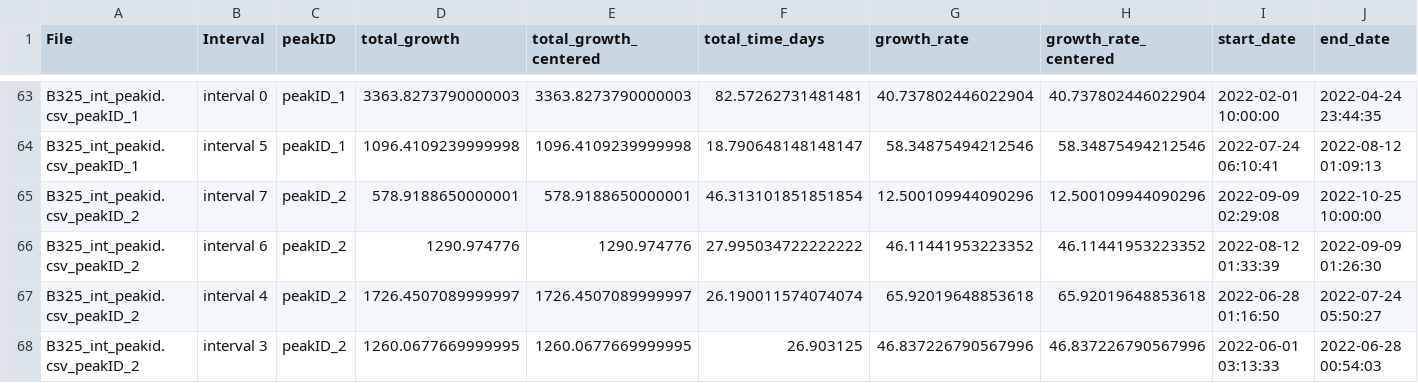
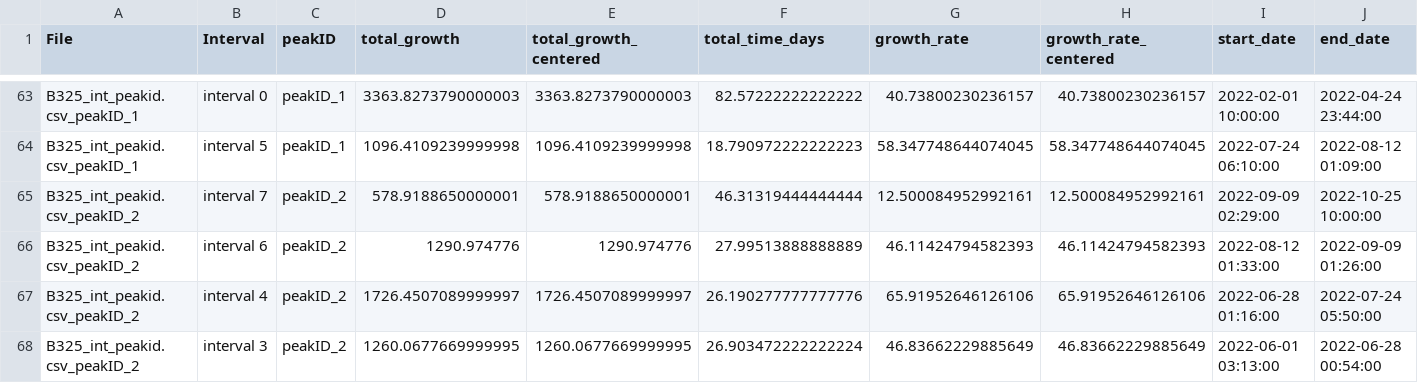
Before and after one commit to nielsjdewinter/Cleanalyze_python, a CSV file: Growth_intervals_summary_peakID.csv, drawn as a sheet; only a part is shown, gaps mark what is left out; the diff covers the shown part only; the diff names each change by its address in the sheet, - before the commit and + after, or states it on an @@ line.

```diff
--- a/Growth_intervals_summary_peakID.csv
+++ b/Growth_intervals_summary_peakID.csv
-F63 (total_time_days): 82.57262731481481
+F63 (total_time_days): 82.57222222222222
-G63 (growth_rate): 40.737802446022904
+G63 (growth_rate): 40.73800230236157
-H63 (growth_rate_centered): 40.737802446022904
+H63 (growth_rate_centered): 40.73800230236157
-J63 (end_date): 2022-04-24 23:44:35
+J63 (end_date): 2022-04-24 23:44:00
-F64 (total_time_days): 18.790648148148147
+F64 (total_time_days): 18.790972222222223
-G64 (growth_rate): 58.34875494212546
+G64 (growth_rate): 58.347748644074045
-H64 (growth_rate_centered): 58.34875494212546
+H64 (growth_rate_centered): 58.347748644074045
-I64 (start_date): 2022-07-24 06:10:41
+I64 (start_date): 2022-07-24 06:10:00
-J64 (end_date): 2022-08-12 01:09:13
+J64 (end_date): 2022-08-12 01:09:00
-F65 (total_time_days): 46.313101851851854
+F65 (total_time_days): 46.31319444444444
-G65 (growth_rate): 12.500109944090296
+G65 (growth_rate): 12.500084952992161
-H65 (growth_rate_centered): 12.500109944090296
+H65 (growth_rate_centered): 12.500084952992161
-I65 (start_date): 2022-09-09 02:29:08
+I65 (start_date): 2022-09-09 02:29:00
-F66 (total_time_days): 27.995034722222222
+F66 (total_time_days): 27.99513888888889
-G66 (growth_rate): 46.11441953223352
+G66 (growth_rate): 46.11424794582393
-H66 (growth_rate_centered): 46.11441953223352
+H66 (growth_rate_centered): 46.11424794582393
-I66 (start_date): 2022-08-12 01:33:39
+I66 (start_date): 2022-08-12 01:33:00
-J66 (end_date): 2022-09-09 01:26:30
+J66 (end_date): 2022-09-09 01:26:00
-F67 (total_time_days): 26.190011574074074
+F67 (total_time_days): 26.190277777777776
-G67 (growth_rate): 65.92019648853618
+G67 (growth_rate): 65.91952646126106
-H67 (growth_rate_centered): 65.92019648853618
+H67 (growth_rate_centered): 65.91952646126106
-I67 (start_date): 2022-06-28 01:16:50
+I67 (start_date): 2022-06-28 01:16:00
-J67 (end_date): 2022-07-24 05:50:27
+J67 (end_date): 2022-07-24 05:50:00
-F68 (total_time_days): 26.903125
+F68 (total_time_days): 26.903472222222224
-G68 (growth_rate): 46.837226790567996
+G68 (growth_rate): 46.83662229885649
-H68 (growth_rate_centered): 46.837226790567996
+H68 (growth_rate_centered): 46.83662229885649
-I68 (start_date): 2022-06-01 03:13:33
+I68 (start_date): 2022-06-01 03:13:00
-J68 (end_date): 2022-06-28 00:54:03
+J68 (end_date): 2022-06-28 00:54:00
```
Also changed, not shown: 109 edited cells elsewhere in this file, TE_duplicate_reproducibility_results.csv, TE_uncertainty_by_specimen.csv, 5 other files.
